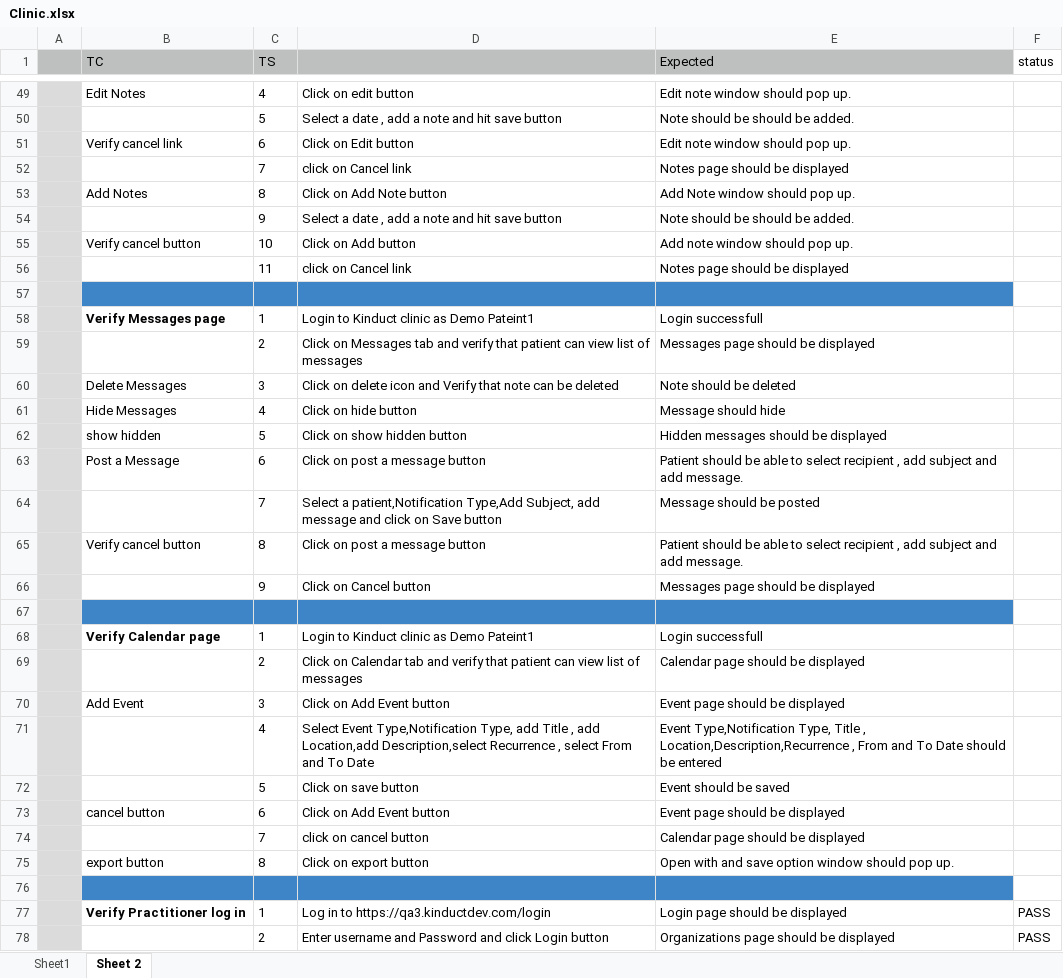
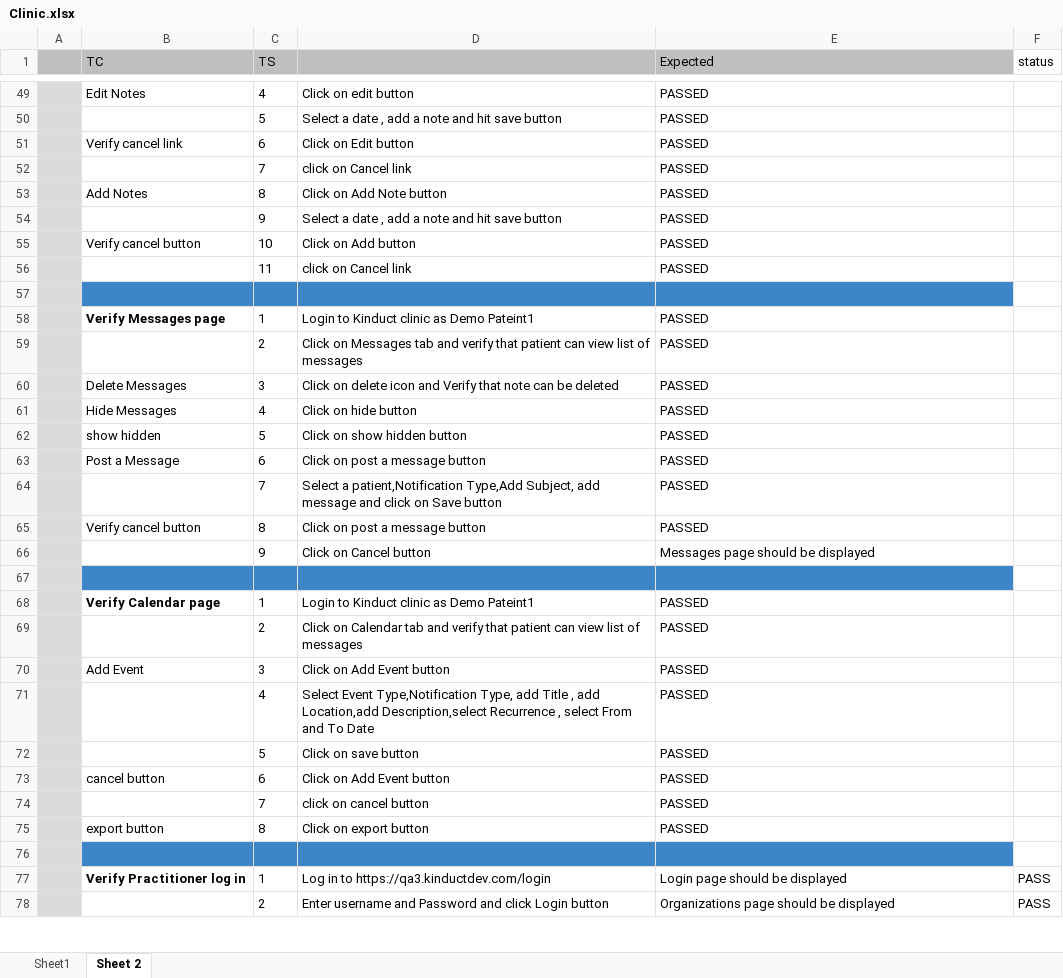
Before and after one commit to kinabhinav/kinduct, an Excel workbook: MavenFramework/Clinic.xlsx, sheet Sheet 2, drawn as a sheet; only a part is shown, gaps mark what is left out; values as stored, in another font and other column widths than the file's, no borders; the diff covers the shown part only; the diff names each change by its address in the sheet, - before the commit and + after, or states it on an @@ line.

```diff
--- a/MavenFramework/Clinic.xlsx (sheet Sheet 2)
+++ b/MavenFramework/Clinic.xlsx (sheet Sheet 2)
-E49 (Expected): Edit note window should pop up.
+E49 (Expected): PASSED
-E50 (Expected): Note should be should be added.
+E50 (Expected): PASSED
-E51 (Expected): Edit note window should pop up.
+E51 (Expected): PASSED
-E52 (Expected): Notes page should be displayed
+E52 (Expected): PASSED
-E53 (Expected): Add Note window should pop up.
+E53 (Expected): PASSED
-E54 (Expected): Note should be should be added.
+E54 (Expected): PASSED
-E55 (Expected): Add note window should pop up.
+E55 (Expected): PASSED
-E56 (Expected): Notes page should be displayed
+E56 (Expected): PASSED
-E58 (Expected): Login successfull
+E58 (Expected): PASSED
-E59 (Expected): Messages page should be displayed
+E59 (Expected): PASSED
-E60 (Expected): Note should be deleted
+E60 (Expected): PASSED
-E61 (Expected): Message should hide
+E61 (Expected): PASSED
-E62 (Expected): Hidden messages should be displayed
+E62 (Expected): PASSED
-E63 (Expected): Patient should be able to select recipient , add subject and add message.
+E63 (Expected): PASSED
-E64 (Expected): Message should be posted
+E64 (Expected): PASSED
-E65 (Expected): Patient should be able to select recipient , add subject and add message.
+E65 (Expected): PASSED
-E68 (Expected): Login successfull
+E68 (Expected): PASSED
-E69 (Expected): Calendar page should be displayed
+E69 (Expected): PASSED
-E70 (Expected): Event page should be displayed
+E70 (Expected): PASSED
-E71 (Expected): Event Type,Notification Type, Title , Location,Description,Recurrence , From and To Date should be entered
+E71 (Expected): PASSED
-E72 (Expected): Event should be saved
+E72 (Expected): PASSED
-E73 (Expected): Event page should be displayed
+E73 (Expected): PASSED
-E74 (Expected): Calendar page should be displayed
+E74 (Expected): PASSED
-E75 (Expected): Open with and save option window should pop up.
+E75 (Expected): PASSED
```
Also changed, not shown: 27 edited cells elsewhere in this sheet, MavenFramework/kinduct.xlsx, 26 other files.
